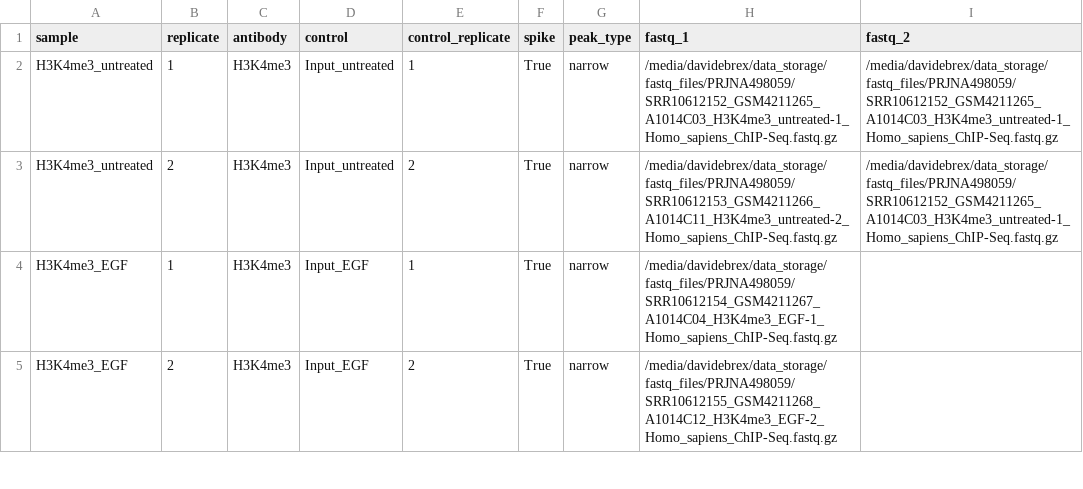
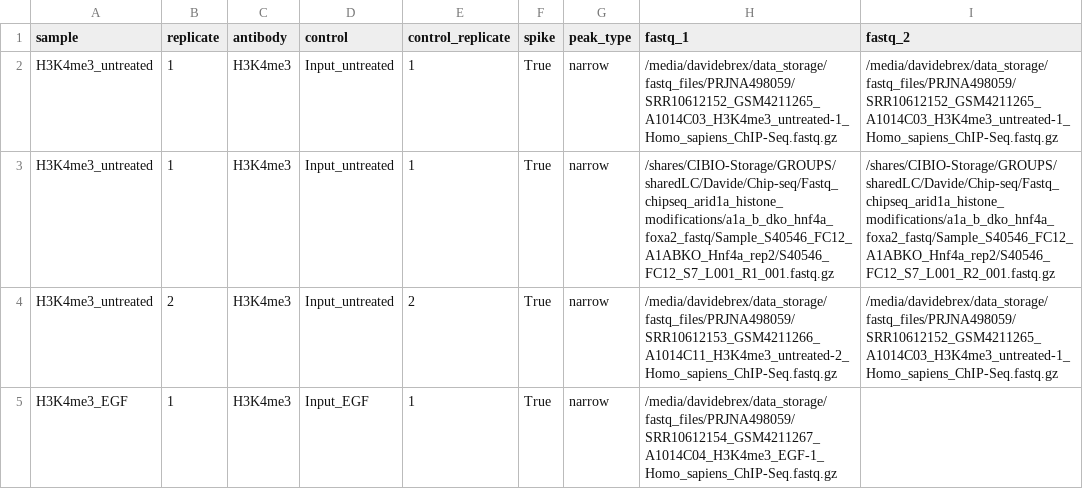
Before and after one commit to DavideBrex/SpikeFlow, a CSV file: config/samples_sheet.csv, drawn as a sheet; only a part is shown; the shorter side is filled out with more unchanged rows.

```diff
--- a/config/samples_sheet.csv
+++ b/config/samples_sheet.csv
@@ -2,2 +2,3 @@ sample,replicate,antibody,control,control_replicate,spike,peak_type,fastq_1,fast
 H3K4me3_untreated,1,H3K4me3,Input_untreated,1,True,narrow,/media/davidebrex/data_storage/fastq_files/PRJNA498059/SRR10612152_GSM4211265_A1014C03_H3K4me3_untreated-1_Homo_sapiens_ChIP-Seq.fastq.gz,/media/davidebrex/data_storage/fastq_files/PRJNA498059/SRR10612152_GSM4211265_A1014C03_H3K4me3_untreated-1_Homo_sapiens_ChIP-Seq.fastq.gz
+H3K4me3_untreated,1,H3K4me3,Input_untreated,1,True,narrow,/shares/CIBIO-Storage/GROUPS/sharedLC/Davide/Chip-seq/Fastq_chipseq_arid1a_histone_modifications/a1a_b_dko_hnf4a_foxa2_fastq/Sample_S40546_FC12_A1ABKO_Hnf4a_rep2/S40546_FC12_S7_L001_R1_001.fastq.gz,/shares/CIBIO-Storage/GROUPS/sharedLC/Davide/Chip-seq/Fastq_chipseq_arid1a_histone_modifications/a1a_b_dko_hnf4a_foxa2_fastq/Sample_S40546_FC12_A1ABKO_Hnf4a_rep2/S40546_FC12_S7_L001_R2_001.fastq.gz
 H3K4me3_untreated,2,H3K4me3,Input_untreated,2,True,narrow,/media/davidebrex/data_storage/fastq_files/PRJNA498059/SRR10612153_GSM4211266_A1014C11_H3K4me3_untreated-2_Homo_sapiens_ChIP-Seq.fastq.gz,/media/davidebrex/data_storage/fastq_files/PRJNA498059/SRR10612152_GSM4211265_A1014C03_H3K4me3_untreated-1_Homo_sapiens_ChIP-Seq.fastq.gz
```
Also changed, not shown: 7 other files.
